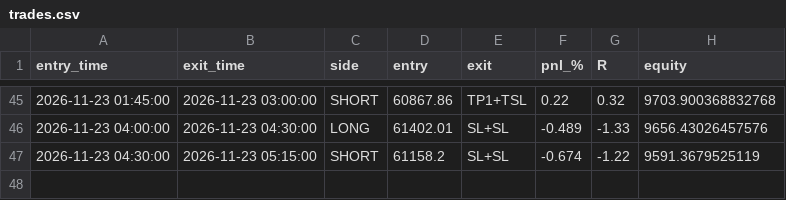
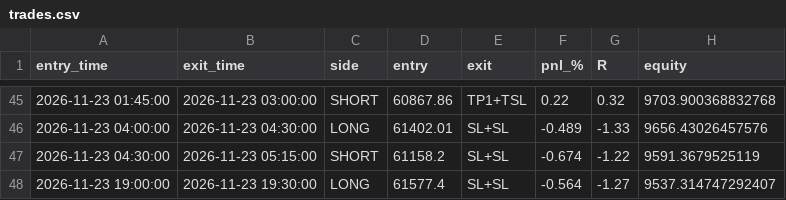
Before and after one commit to undaviyabrijesh-sys/Crypto-backtest-lab, a CSV file: paper/trades.csv, drawn as a sheet; only a part is shown, gaps mark what is left out; the diff names each change by its address in the sheet, - before the commit and + after, or states it on an @@ line.

```diff
--- a/paper/trades.csv
+++ b/paper/trades.csv
+row 48: 2026-11-23 19:00:00 | 2026-11-23 19:30:00 | LONG | 61577.4 | SL+SL | -0.564 | -1.27 | 9537.314747292407
```
Also changed, not shown: paper/equity.csv, 1 other file.
